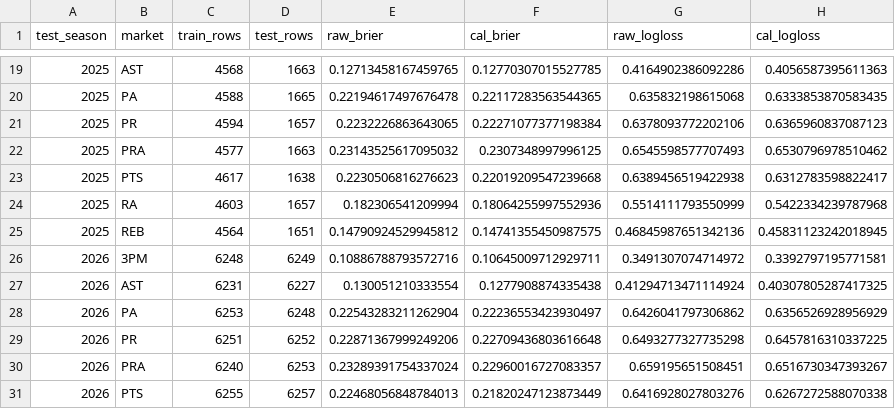
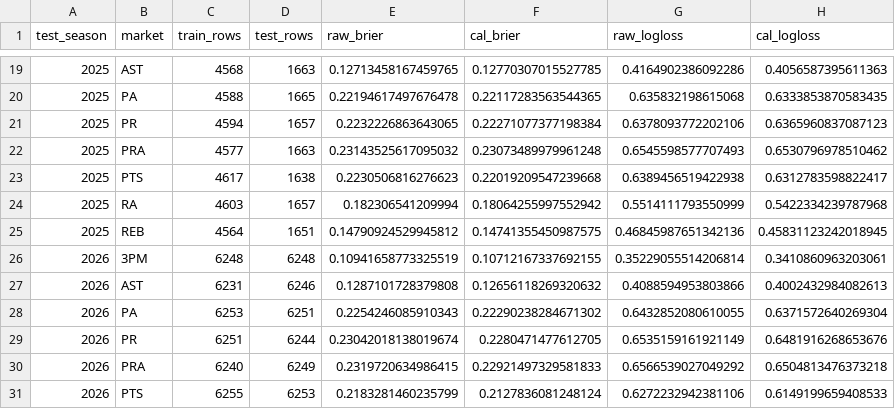
Before and after one commit to jacobzlewis276/nba-v4-data-updater, a CSV file: data/walkforward_results.csv, drawn as a sheet; only a part is shown, gaps mark what is left out; the diff covers the shown part only.

```diff
--- a/data/walkforward_results.csv
+++ b/data/walkforward_results.csv
@@ -21,11 +21,11 @@ test_season,market,train_rows,test_rows,raw_brier,cal_brier,raw_logloss,cal_logl
 2025,PR,4594,1657,0.2232226863643065,0.22271077377198384,0.6378093772202106,0.6365960837087123
-2025,PRA,4577,1663,0.23143525617095032,0.2307348997996125,0.6545598577707493,0.6530796978510462
+2025,PRA,4577,1663,0.23143525617095032,0.23073489979961248,0.6545598577707493,0.6530796978510462
 2025,PTS,4617,1638,0.2230506816276623,0.22019209547239668,0.6389456519422938,0.6312783598822417
-2025,RA,4603,1657,0.182306541209994,0.18064255997552936,0.5514111793550999,0.5422334239787968
+2025,RA,4603,1657,0.182306541209994,0.18064255997552942,0.5514111793550999,0.5422334239787968
 2025,REB,4564,1651,0.14790924529945812,0.14741355450987575,0.46845987651342136,0.45831123242018945
-2026,3PM,6248,6249,0.10886788793572716,0.10645009712929711,0.3491307074714972,0.3392797195771581
-2026,AST,6231,6227,0.130051210333554,0.1277908874335438,0.41294713471114924,0.40307805287417325
-2026,PA,6253,6248,0.22543283211262904,0.22236553423930497,0.6426041797306862,0.6356526928956929
-2026,PR,6251,6252,0.22871367999249206,0.22709436803616648,0.6493277327735298,0.6457816310337225
-2026,PRA,6240,6253,0.23289391754337024,0.22960016727083357,0.659195651508451,0.6516730347393267
-2026,PTS,6255,6257,0.22468056848784013,0.21820247123873449,0.6416928027803276,0.6267272588070338
+2026,3PM,6248,6248,0.10941658773325519,0.10712167337692155,0.35229055514206814,0.3410860963203061
+2026,AST,6231,6246,0.1287101728379808,0.12656118269320632,0.4088594953803866,0.4002432984082613
+2026,PA,6253,6251,0.2254246085910343,0.22290238284671302,0.6432852080610055,0.6371572640269304
+2026,PR,6251,6244,0.23042018138019674,0.2280471477612705,0.6535159161921149,0.6481916268653676
+2026,PRA,6240,6249,0.2319720634986415,0.22921497329581833,0.6566539027049292,0.6504813476373218
+2026,PTS,6255,6253,0.2183281460235799,0.2127836081248124,0.6272232942381106,0.6149199659408533
```
Also changed, not shown: 10 edited cells elsewhere in this file, data/backtest_matchup_summary.csv, data/calibration_report.csv, 6 other files.
